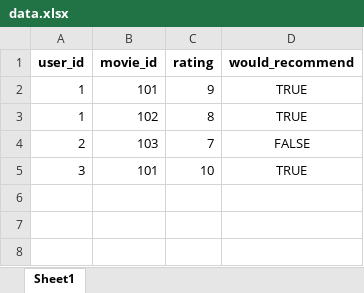
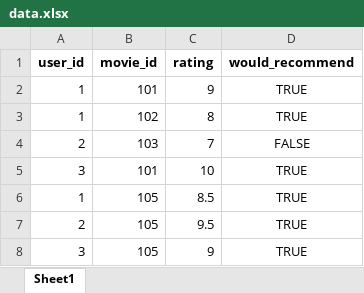
Before and after one commit to glitchh07/SMRS, an Excel workbook: data/data.xlsx, sheet Sheet1, drawn as a sheet; values as stored, in another font and other column widths than the file's, no borders; the diff names each change by its address in the sheet, - before the commit and + after, or states it on an @@ line.

Commit message:
Added PH  and another data file

```diff
--- a/data/data.xlsx (sheet Sheet1)
+++ b/data/data.xlsx (sheet Sheet1)
+row 6: 1 | 105 | 8.5 | TRUE
+row 7: 2 | 105 | 9.5 | TRUE
+row 8: 3 | 105 | 9 | TRUE
```
Also changed, not shown: data/movies.xlsx, 5 other files.
